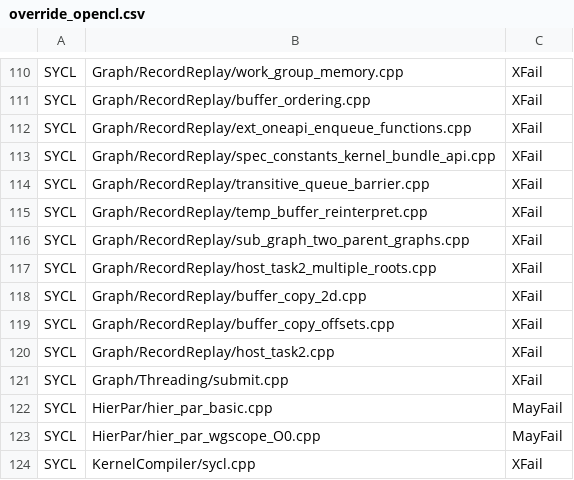
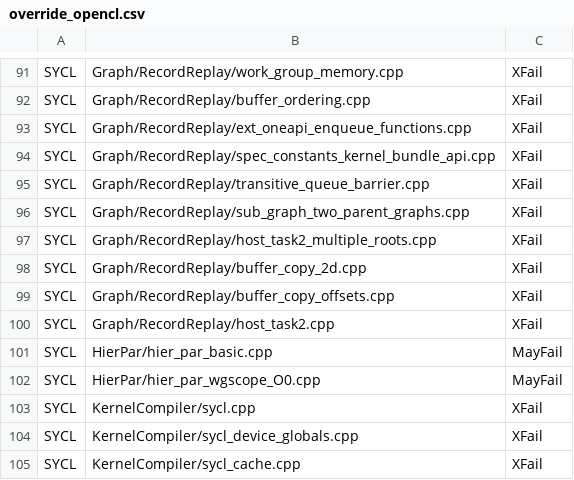
Before and after one commit to uxlfoundation/oneapi-construction-kit, a CSV file: scripts/testing/sycl_e2e/override_opencl.csv, drawn as a sheet; only a part is shown, gaps mark what is left out; the shorter side is filled out with more unchanged rows; the diff covers the shown part only.

Commit message:
Update xfails for e2e to reflect opencl xpasses on Graph tests

```diff
--- a/scripts/testing/sycl_e2e/override_opencl.csv
+++ b/scripts/testing/sycl_e2e/override_opencl.csv
@@ -114,3 +95,2 @@ SYCL,Graph/RecordReplay/spec_constants_kernel_bundle_api.cpp,XFail
 SYCL,Graph/RecordReplay/transitive_queue_barrier.cpp,XFail
-SYCL,Graph/RecordReplay/temp_buffer_reinterpret.cpp,XFail
 SYCL,Graph/RecordReplay/sub_graph_two_parent_graphs.cpp,XFail
@@ -120,3 +100,2 @@ SYCL,Graph/RecordReplay/buffer_copy_offsets.cpp,XFail
 SYCL,Graph/RecordReplay/host_task2.cpp,XFail
-SYCL,Graph/Threading/submit.cpp,XFail
 SYCL,HierPar/hier_par_basic.cpp,MayFail
```
Also changed, not shown: 19 removed rows elsewhere in this file.
